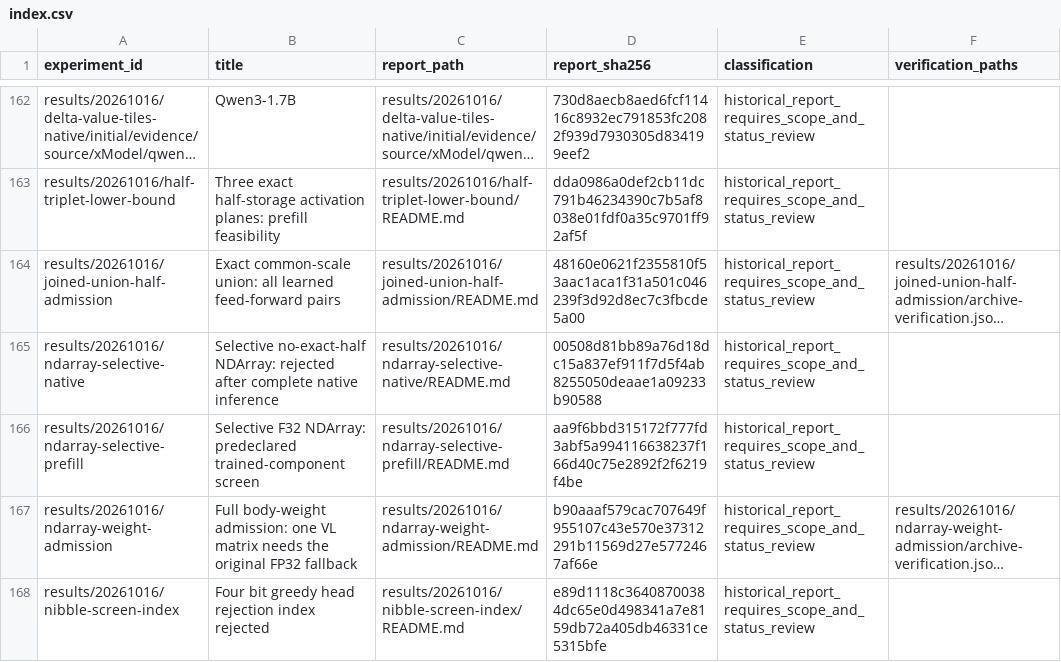
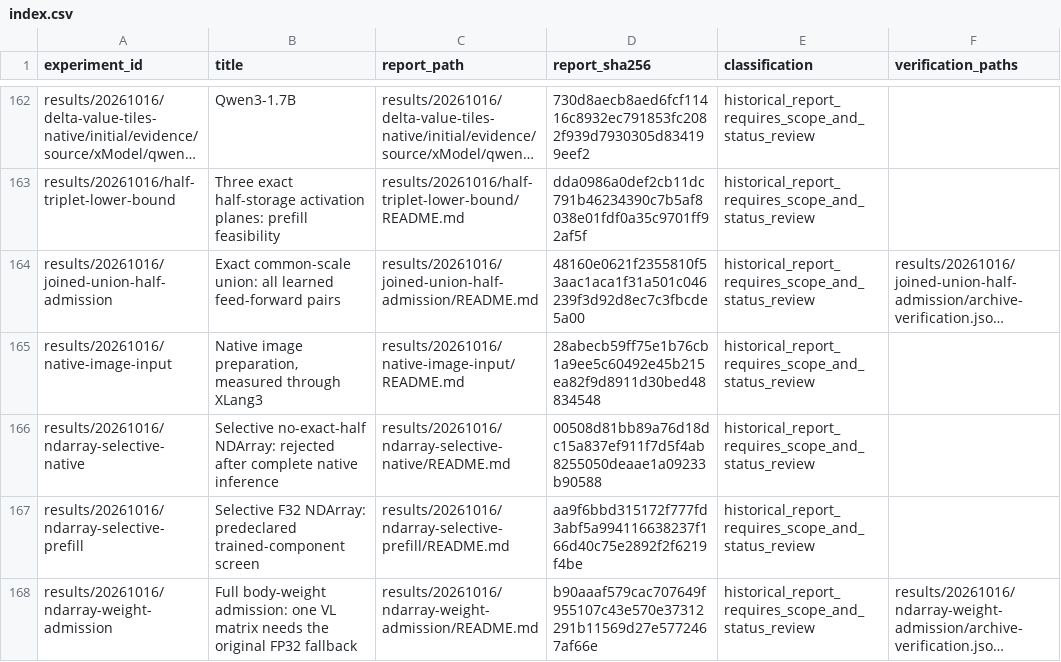
Before and after one commit to CantorAI/Garnet, a CSV file: docs/research/metal-method-evidence/index.csv, drawn as a sheet; only a part is shown, gaps mark what is left out; the shorter side is filled out with more unchanged rows; long unchanged cells end in …; the diff names each change by its address in the sheet, - before the commit and + after, or states it on an @@ line.

Commit message:
Replace Metal image helper with native JPEG PNG preprocessing

```diff
--- a/docs/research/metal-method-evidence/index.csv
+++ b/docs/research/metal-method-evidence/index.csv
+row 165: results/20261016/native-image-input | Native image preparation, measured through XLang3 | results/20261016/native-image-input/README.md | 28abecb59ff75e1b76cb1a9ee5c60492e45b215ea82f9d8911d30bed48834548 | historical_report_requires_scope_and_status_review
```
Also changed, not shown: 33 other files.
